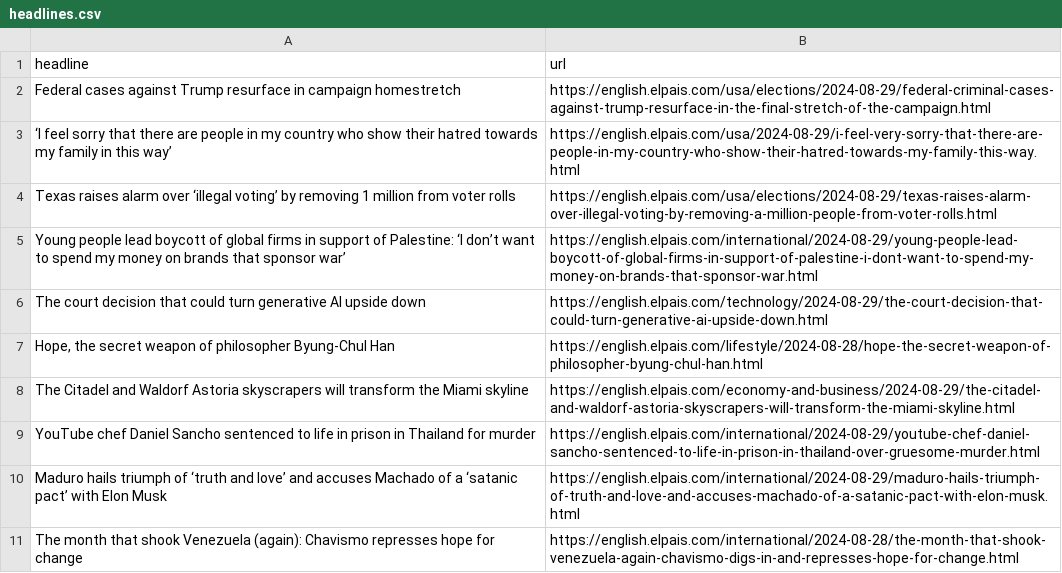
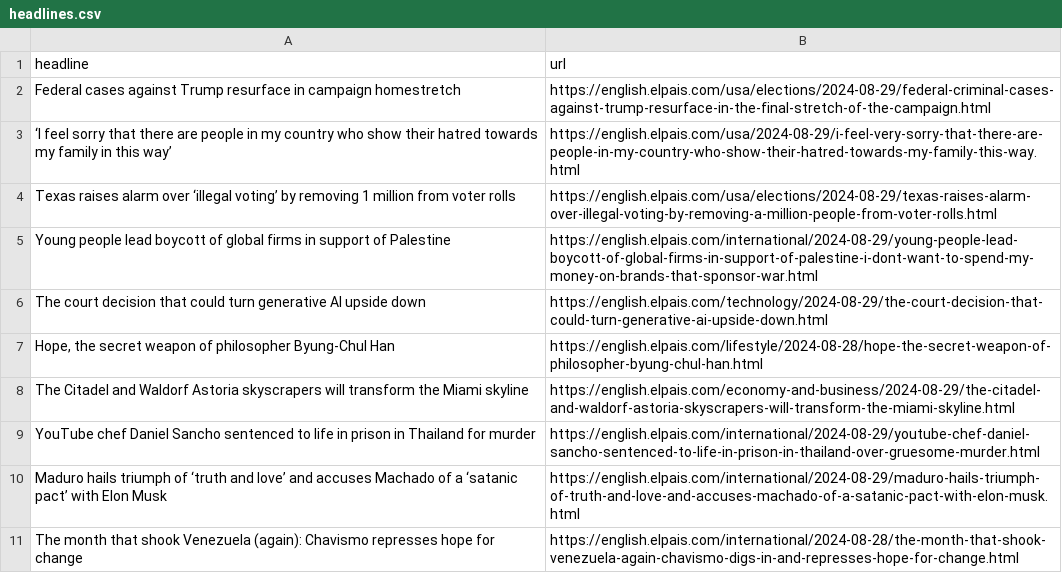
Before and after one commit to patvoe/lede-2024-auto-scraper, a CSV file: headlines.csv, drawn as a sheet; only a part is shown.

```diff
--- a/headlines.csv
+++ b/headlines.csv
@@ -4,3 +4,3 @@ Federal cases against Trump resurface in campaign homestretch ,https://english.
 Texas raises alarm over ‘illegal voting’ by removing 1 million from voter rolls,https://english.elpais.com/usa/elections/2024-08-29/texas-raises-alarm-over-illegal-voting-by-removing-a-million-people-from-voter-rolls.html
-Young people lead boycott of global firms in support of Palestine: ‘I don’t want to spend my money on brands that sponsor war’,https://english.elpais.com/international/2024-08-29/young-people-lead-boycott-of-global-firms-in-support-of-palestine-i-dont-want-to-spend-my-money-on-brands-that-sponsor-war.html
+Young people lead boycott of global firms in support of Palestine,https://english.elpais.com/international/2024-08-29/young-people-lead-boycott-of-global-firms-in-support-of-palestine-i-dont-want-to-spend-my-money-on-brands-that-sponsor-war.html
 The court decision that could turn generative AI upside down ,https://english.elpais.com/technology/2024-08-29/the-court-decision-that-could-turn-generative-ai-upside-down.html
```
